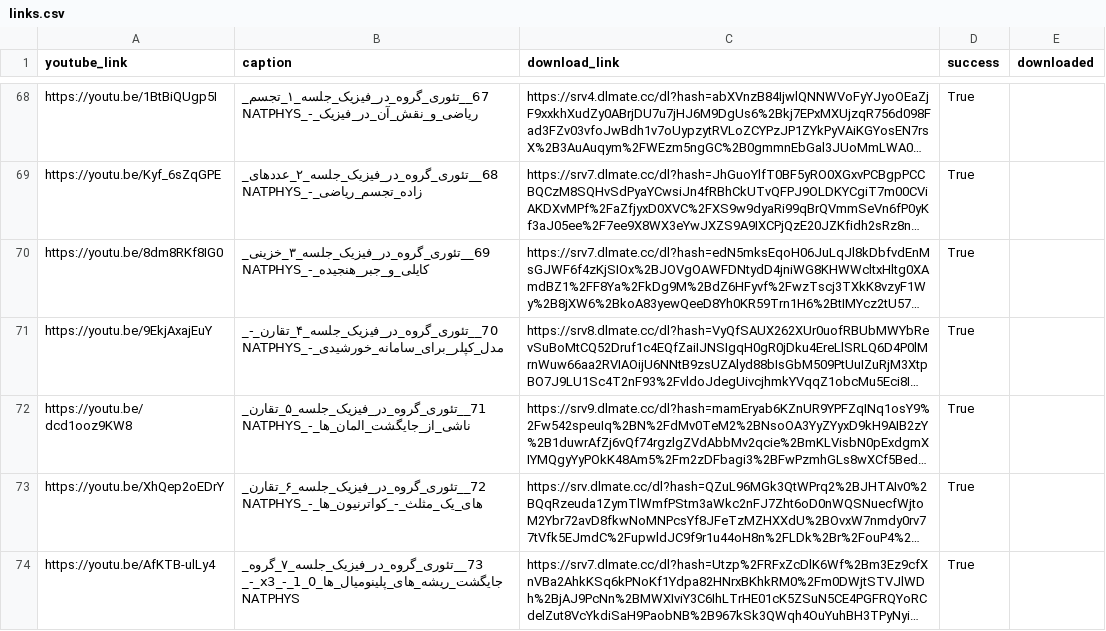
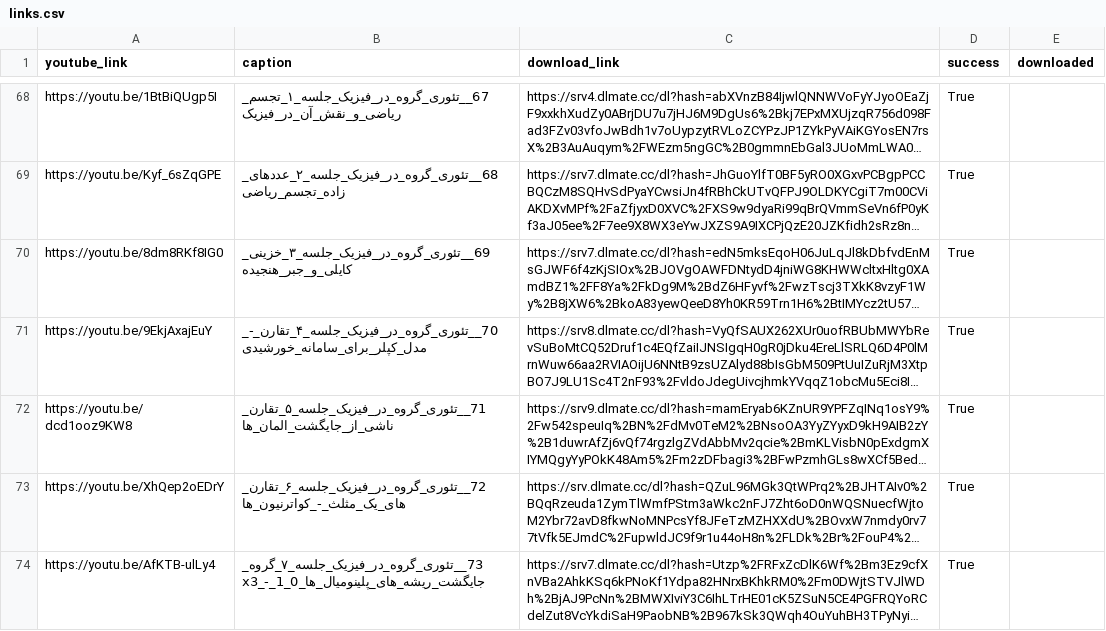
Before and after one commit to MrMrProgrammer/YoutubeDownloader, a CSV file: links.csv, drawn as a sheet; only a part is shown, gaps mark what is left out; long unchanged cells end in …; the diff covers the shown part only; the diff names each change by its address in the sheet, - before the commit and + after, or states it on an @@ line.

```diff
--- a/links.csv
+++ b/links.csv
-B68 (caption): 67__تئوری_گروه_در_فیزیک_جلسه_۱_تجسم_ریاضی_و_نقش_آن_در_فیزیک_-_NATPHYS
+B68 (caption): 67__تئوری_گروه_در_فیزیک_جلسه_۱_تجسم_ریاضی_و_نقش_آن_در_فیزیک
-B69 (caption): 68__تئوری_گروه_در_فیزیک_جلسه_۲_عددهای_زاده_تجسم_ریاضی_-_NATPHYS
+B69 (caption): 68__تئوری_گروه_در_فیزیک_جلسه_۲_عددهای_زاده_تجسم_ریاضی
-B70 (caption): 69__تئوری_گروه_در_فیزیک_جلسه_۳_خزینی_کایلی_و_جبر_هنجیده_-_NATPHYS
+B70 (caption): 69__تئوری_گروه_در_فیزیک_جلسه_۳_خزینی_کایلی_و_جبر_هنجیده
-B71 (caption): 70__تئوری_گروه_در_فیزیک_جلسه_۴_تقارن_-_مدل_کپلر_برای_سامانه_خورشیدی_-_NATPHYS
+B71 (caption): 70__تئوری_گروه_در_فیزیک_جلسه_۴_تقارن_-_مدل_کپلر_برای_سامانه_خورشیدی
-B72 (caption): 71__تئوری_گروه_در_فیزیک_جلسه_۵_تقارن_ناشی_از_جایگشت_المان_ها_-_NATPHYS
+B72 (caption): 71__تئوری_گروه_در_فیزیک_جلسه_۵_تقارن_ناشی_از_جایگشت_المان_ها
-B73 (caption): 72__تئوری_گروه_در_فیزیک_جلسه_۶_تقارن_های_یک_مثلث_-_کواترنیون_ها_-_NATPHYS
+B73 (caption): 72__تئوری_گروه_در_فیزیک_جلسه_۶_تقارن_های_یک_مثلث_-_کواترنیون_ها
-B74 (caption): 73__تئوری_گروه_در_فیزیک_جلسه_۷_گروه_جایگشت_ریشه_های_پلینومیال_ها_x3_-_1_0_-_NATPHYS
+B74 (caption): 73__تئوری_گروه_در_فیزیک_جلسه_۷_گروه_جایگشت_ریشه_های_پلینومیال_ها_x3_-_1_0
```
Also changed, not shown: 102 edited cells elsewhere in this file, 1 other file.
